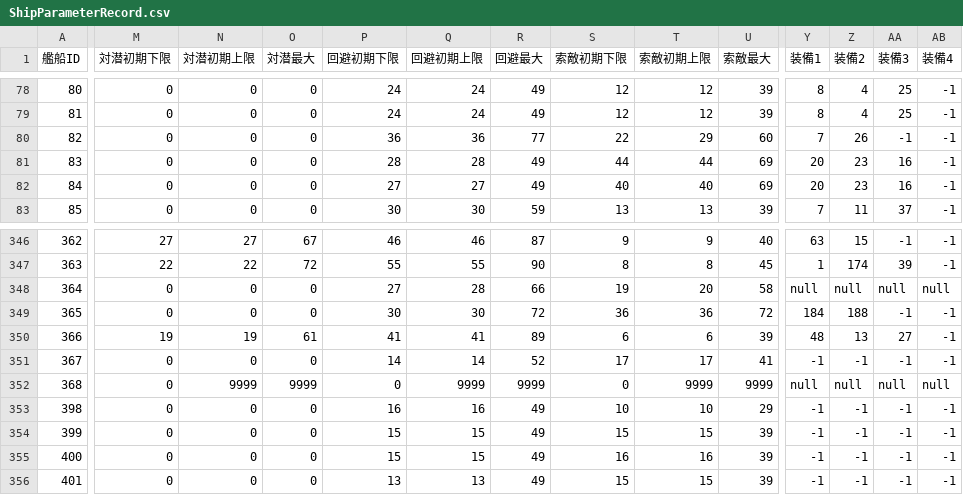
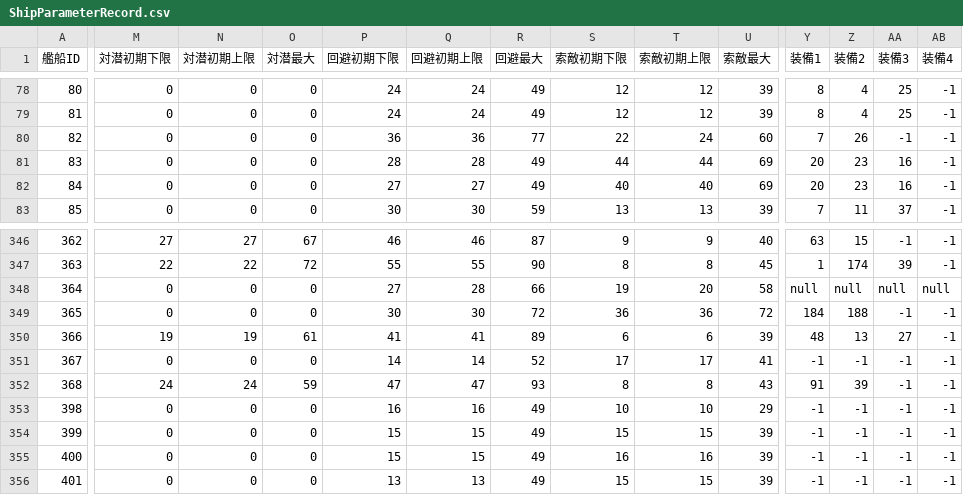
Before and after one commit to MaChenhao/ElectronicObserver.exe, a CSV file: Record/ShipParameterRecord.csv, drawn as a sheet; only a part is shown, gaps mark what is left out; the diff covers the shown part only; the diff names each change by its address in the sheet, - before the commit and + after, or states it on an @@ line.

```diff
--- a/Record/ShipParameterRecord.csv
+++ b/Record/ShipParameterRecord.csv
-T80 (索敵初期上限): 29
+T80 (索敵初期上限): 24
-M352 (対潜初期下限): 0
+M352 (対潜初期下限): 24
-N352 (対潜初期上限): 9999
+N352 (対潜初期上限): 24
-O352 (対潜最大): 9999
+O352 (対潜最大): 59
-P352 (回避初期下限): 0
+P352 (回避初期下限): 47
-Q352 (回避初期上限): 9999
+Q352 (回避初期上限): 47
-R352 (回避最大): 9999
+R352 (回避最大): 93
-S352 (索敵初期下限): 0
+S352 (索敵初期下限): 8
-T352 (索敵初期上限): 9999
+T352 (索敵初期上限): 8
-U352 (索敵最大): 9999
+U352 (索敵最大): 43
-Y352 (装備1): null
+Y352 (装備1): 91
-Z352 (装備2): null
+Z352 (装備2): 39
-AA352 (装備3): null
+AA352 (装備3): -1
-AB352 (装備4): null
+AB352 (装備4): -1
```
Also changed, not shown: 1 edited cell elsewhere in this file, Record/ConstructionRecord.csv, Record/DevelopmentRecord.csv, 8 other files.
